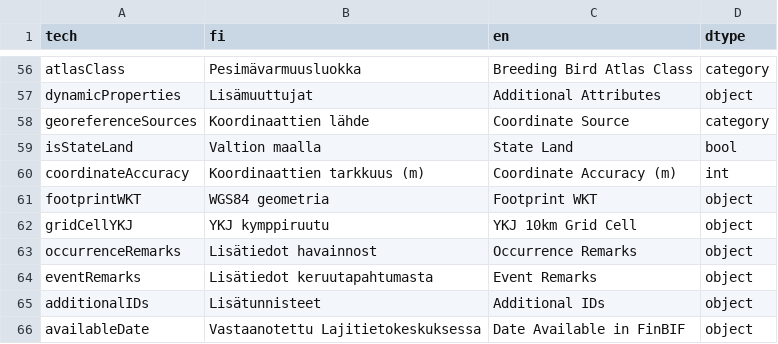
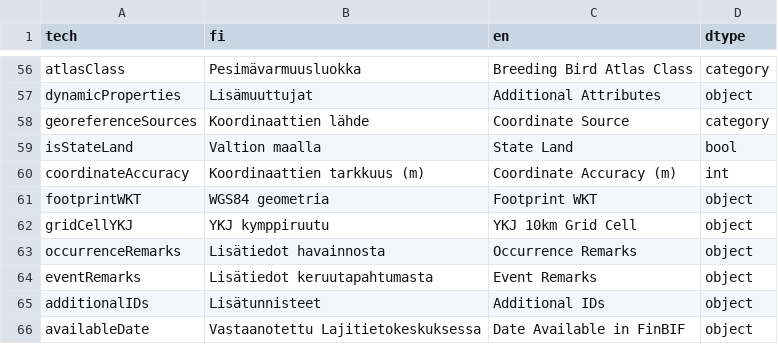
Before and after one commit to luomus/geoconverter_2, a TSV file: src/lookup_table.tsv, drawn as a sheet; only a part is shown, gaps mark what is left out.

```diff
--- a/src/lookup_table.tsv
+++ b/src/lookup_table.tsv
@@ -62,3 +62,3 @@ footprintWKT	WGS84 geometria	Footprint WKT	object
 gridCellYKJ	YKJ kymppiruutu	YKJ 10km Grid Cell	object
-occurrenceRemarks	Lisätiedot havainnost	Occurrence Remarks	object
+occurrenceRemarks	Lisätiedot havainnosta	Occurrence Remarks	object
 eventRemarks	Lisätiedot keruutapahtumasta	Event Remarks	object
```
Also changed, not shown: 3 other files.
